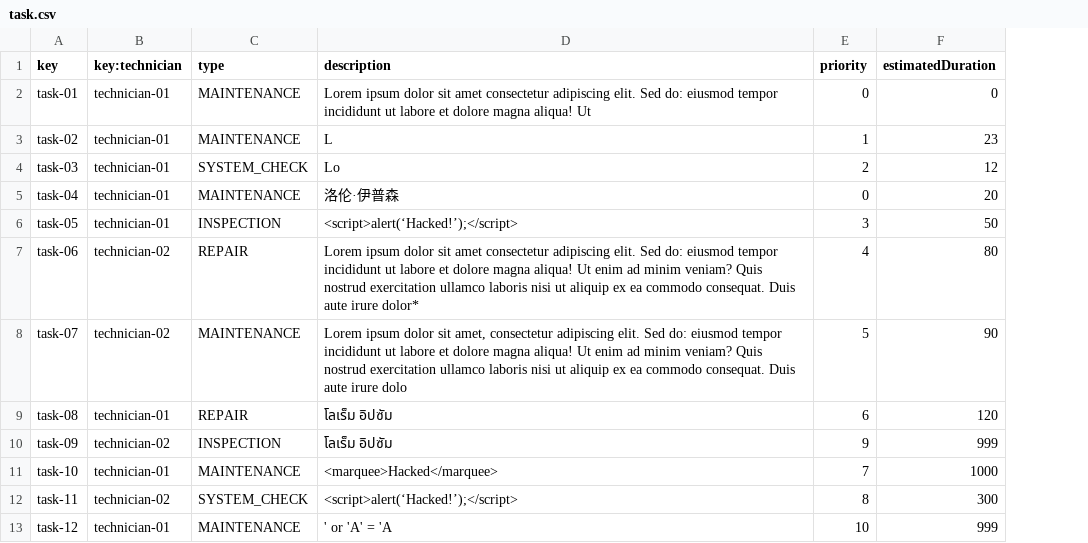
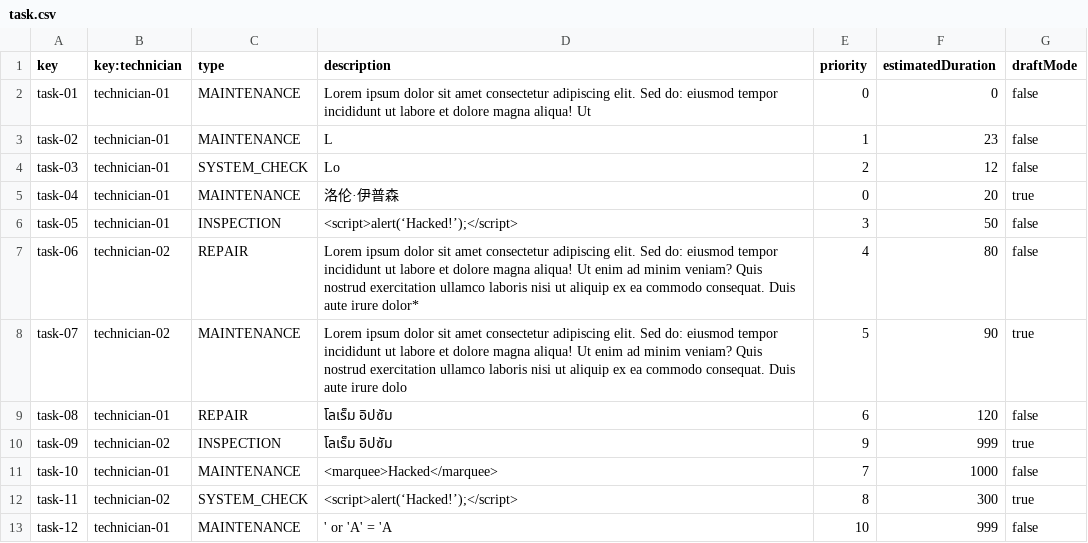
Before and after one commit to agudevbon/Acme-ANS-D03, a CSV file: src/main/resources/WEB-INF/data/sample/task.csv, drawn as a sheet; the diff names each change by its address in the sheet, - before the commit and + after, or states it on an @@ line.

```diff
--- a/src/main/resources/WEB-INF/data/sample/task.csv
+++ b/src/main/resources/WEB-INF/data/sample/task.csv
+column G (draftMode), rows 2-13: false | false | false | true | false | false | true | false | true | false | true | false
-D8 (description): …dolor sit amet, consectetur adipiscing…
+D8 (description): …dolor sit amet consectetur adipiscing…
```
Also changed, not shown: 9 other files.
